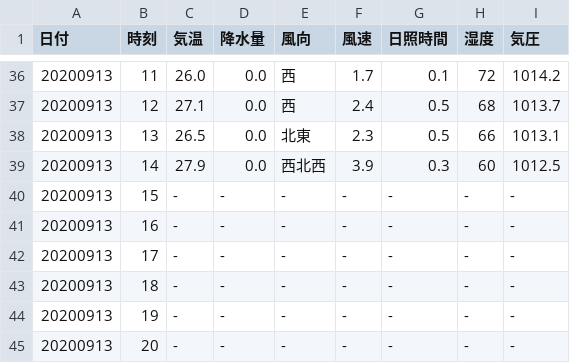
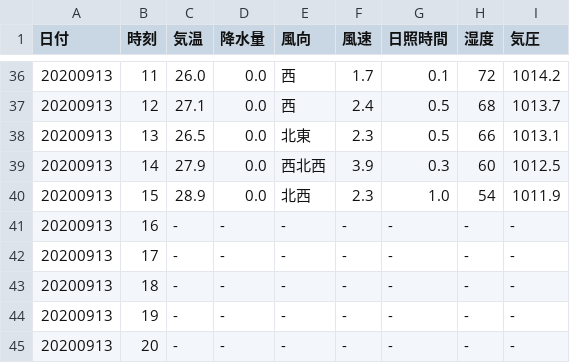
Before and after one commit to s1715-kudo/weather, a CSV file: past_weather/hita.csv, drawn as a sheet; only a part is shown, gaps mark what is left out; removed rows and columns are numbered as before the commit, all else as after; the diff names each change by its address in the sheet, - before the commit and + after, or states it on an @@ line.

```diff
--- a/past_weather/hita.csv
+++ b/past_weather/hita.csv
-row 40: 20200913 | 15 | - | - | - | - | - | - | -
+row 40: 20200913 | 15 | 28.9 | 0.0 | 北西 | 2.3 | 1.0 | 54 | 1011.9
```
Also changed, not shown: past_weather/kitsuki.csv, past_weather/kunimi.csv, 55 other files.
